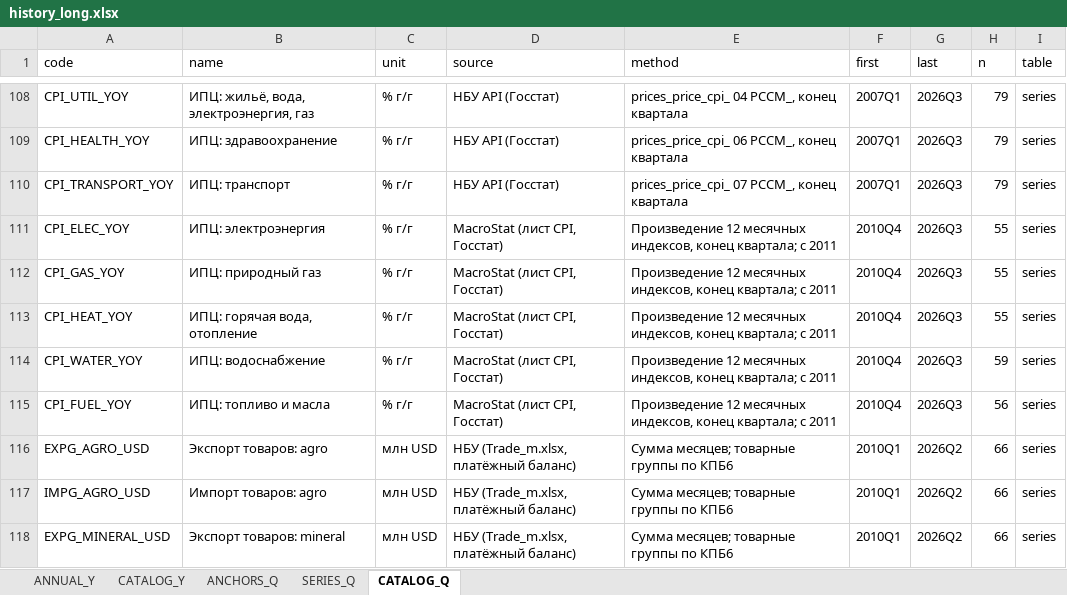
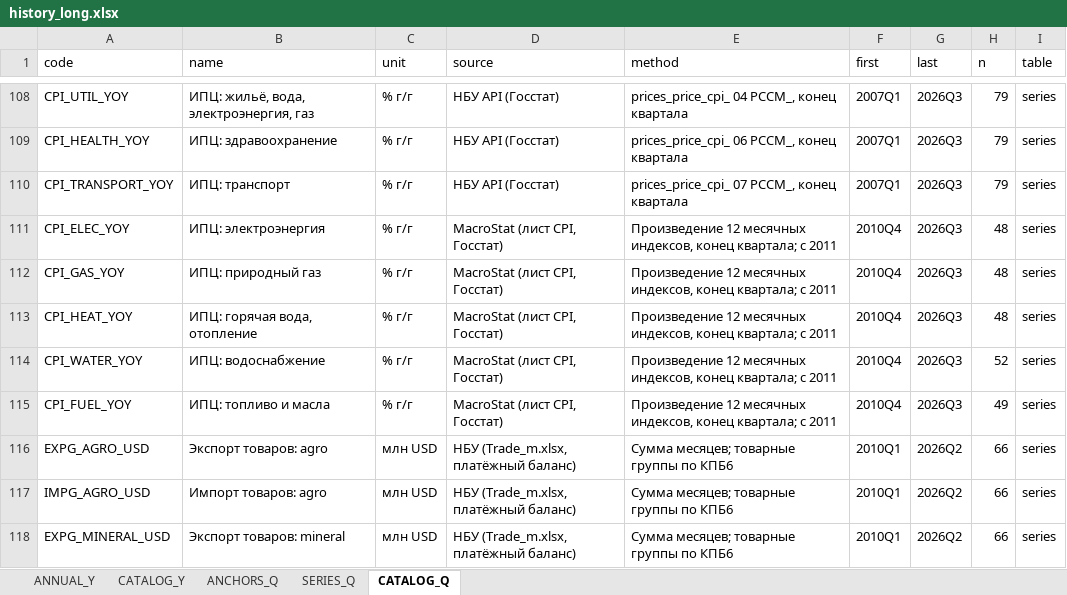
Before and after one commit to andyshev79/macromodel-ukraine, an Excel workbook: data/history/long/history_long.xlsx, sheet CATALOG_Q, drawn as a sheet; only a part is shown, gaps mark what is left out; values as stored, in another font and other column widths than the file's, no borders; the diff names each change by its address in the sheet, - before the commit and + after, or states it on an @@ line.

```diff
--- a/data/history/long/history_long.xlsx (sheet CATALOG_Q)
+++ b/data/history/long/history_long.xlsx (sheet CATALOG_Q)
-H111:H113 (n): 55
+H111:H113 (n): 48
-H114 (n): 59
+H114 (n): 52
-H115 (n): 56
+H115 (n): 49
```
Also changed, not shown: sheet SERIES_Q, sheet ANNUAL_Y, sheet CATALOG_Y, data/history/history.xlsx, 6 other files.
